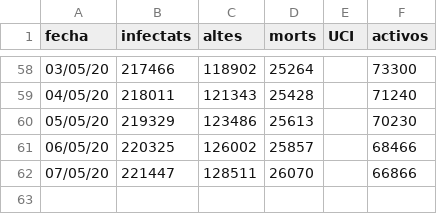
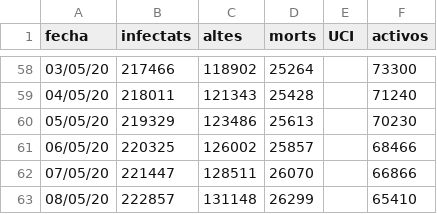
Before and after one commit to nachotronic/covid19, a CSV file: evolucion_espanya_activos.csv, drawn as a sheet; only a part is shown, gaps mark what is left out; the diff names each change by its address in the sheet, - before the commit and + after, or states it on an @@ line.

Commit message:
Add files via upload

```diff
--- a/evolucion_espanya_activos.csv
+++ b/evolucion_espanya_activos.csv
+row 63: 08/05/20 | 222857 | 131148 | 26299 |  | 65410
```
